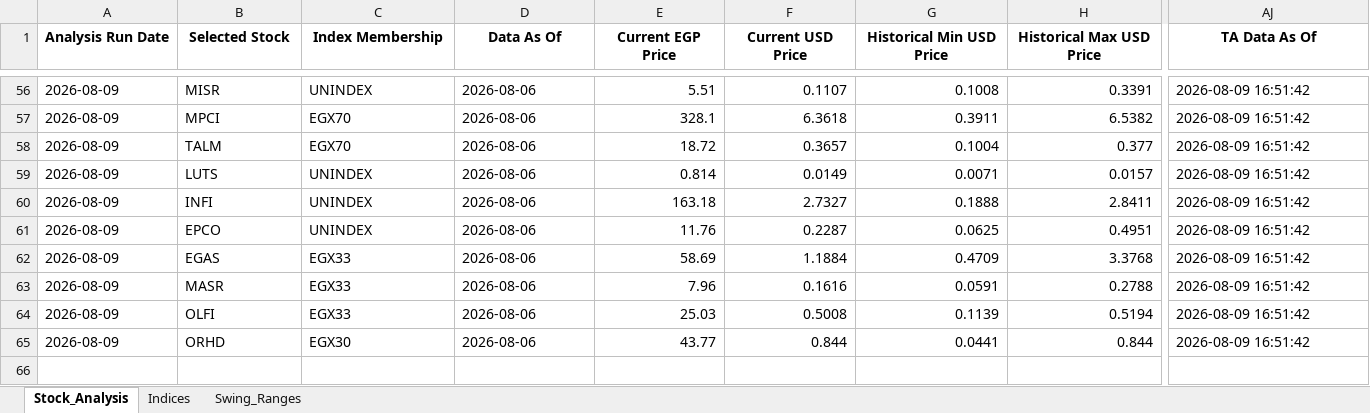
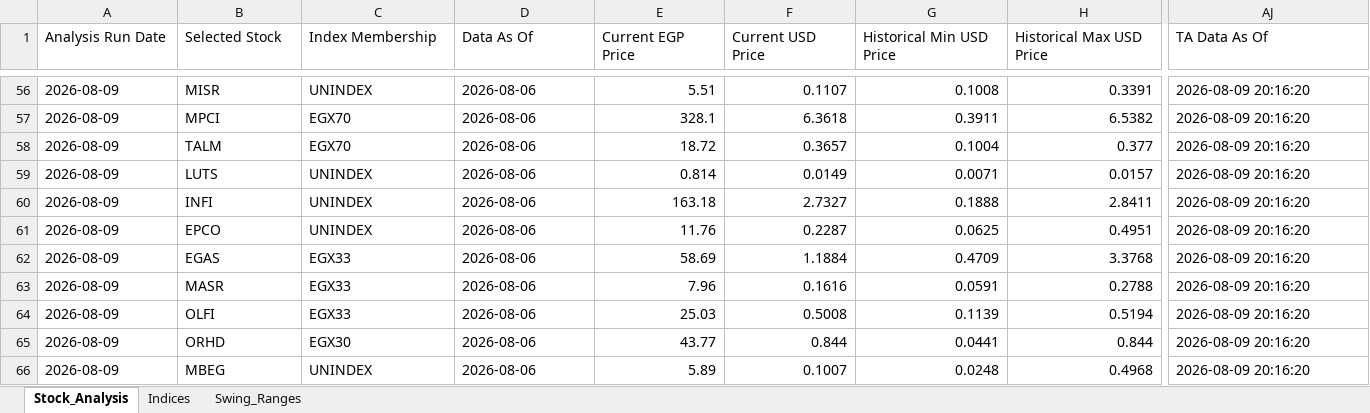
Before and after one commit to ARa2of/egx-stock-analysis, an Excel workbook: Stock_Analysis_Output.xlsx, sheet Stock_Analysis, drawn as a sheet; only a part is shown, gaps mark what is left out; values as stored, in another font and other column widths than the file's, no borders; rows hold the shown columns only; the diff covers the shown part only; the diff names each change by its address in the sheet, - before the commit and + after, or states it on an @@ line.

Commit message:
Hybrid swing ranges, AI improvements, /listSw, /help fix
Swing Range (egx_stock_analysis.py):
- Rewrote detect_swing_range() with hybrid approach:
  - Fractal highs/lows on actual High/Low arrays
  - Rolling window min/max at 10/15/20-day timeframes
  - ATR-based level separation (replaces fixed 2% tolerance)
  - Multi-timeframe confirmation scoring
- Uses TradingView close price for current price (yfinance lags 1 day)
- Added ta_cache parameter to detect_swing_range()

AI Prompts (telegram_bot_final.py):
- AI now blends data with general market/trading knowledge
- Clear recommendations instead of hedging
- /ask stores conversation history for follow-up questions
- /aireport and /manage advice updated for richer analysis
- All prompts ignore Fair Value/Undervalue columns

Commands:
- Fixed /help (switched to HTML parse mode - underscores broke Markdown v1)
- Fixed /swing column name mismatch (was reading wrong column names)
- /swing now shows full detailed swing analysis
- Added /listSw - all swing opportunities ranked by score

```diff
--- a/Stock_Analysis_Output.xlsx (sheet Stock_Analysis)
+++ b/Stock_Analysis_Output.xlsx (sheet Stock_Analysis)
@@ A1:AJ1 bold: on → off, alignment: center → left @@
-AJ56:AJ65 (TA Data As Of): 2026-08-09 16:51:42
+AJ56:AJ65 (TA Data As Of): 2026-08-09 20:16:20
+row 66: 2026-08-09 | MBEG | UNINDEX | 2026-08-06 | 5.89 | 0.1007 | 0.0248 | 0.4968 | 2026-08-09 20:16:20
```
Also changed, not shown: 62 edited cells and cell formats elsewhere in this sheet, sheet Swing_Ranges, sheet Indices, input.xlsx, 3 other files.
